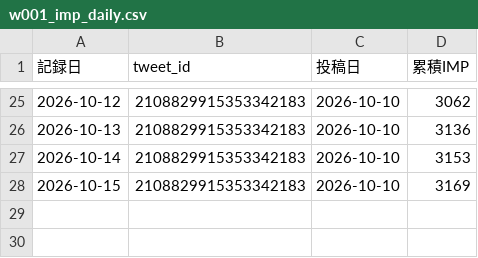
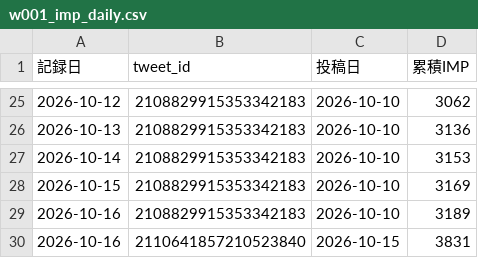
Before and after one commit to useakat/xClaude, a CSV file: logs/w001_imp_daily.csv, drawn as a sheet; only a part is shown, gaps mark what is left out; the diff names each change by its address in the sheet, - before the commit and + after, or states it on an @@ line.

Commit message:
report(daily): 10月15日の日報を追加

```diff
--- a/logs/w001_imp_daily.csv
+++ b/logs/w001_imp_daily.csv
+row 29: 2026-10-16 | 2108829915353342183 | 2026-10-10 | 3189
+row 30: 2026-10-16 | 2110641857210523840 | 2026-10-15 | 3831
```
Also changed, not shown: 1 other file.
